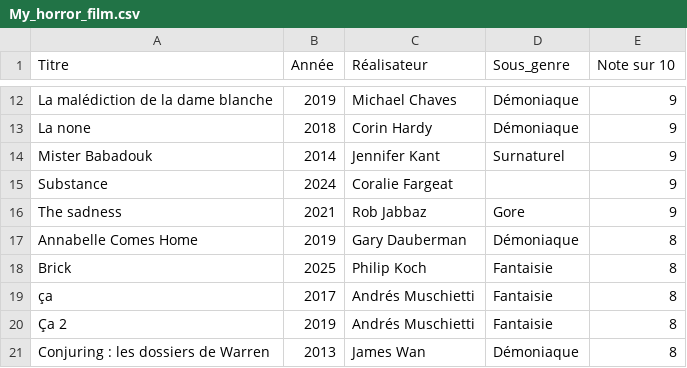
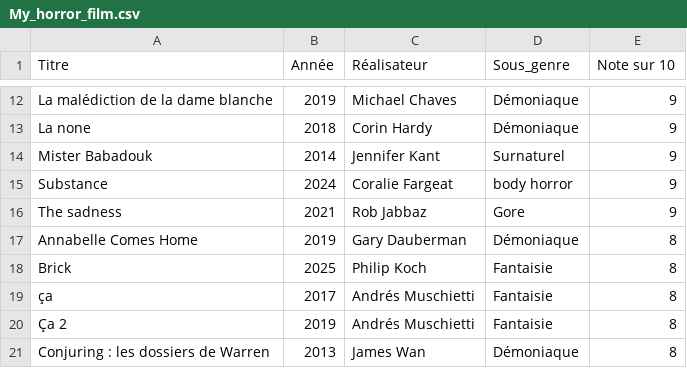
Before and after one commit to Alerwann/IA_Horror_Film, a CSV file: data/My_horror_film.csv, drawn as a sheet; only a part is shown, gaps mark what is left out.

Commit message:
maj : mise à jour du fichier csv

```diff
--- a/data/My_horror_film.csv
+++ b/data/My_horror_film.csv
@@ -14,3 +14,3 @@ La none;2018;Corin Hardy;Démoniaque;9
 Mister Babadouk;2014;Jennifer Kant;Surnaturel;9
-Substance;2024;Coralie Fargeat;;9
+Substance;2024;Coralie Fargeat;body horror;9
 The sadness;2021;Rob Jabbaz;Gore;9
```
